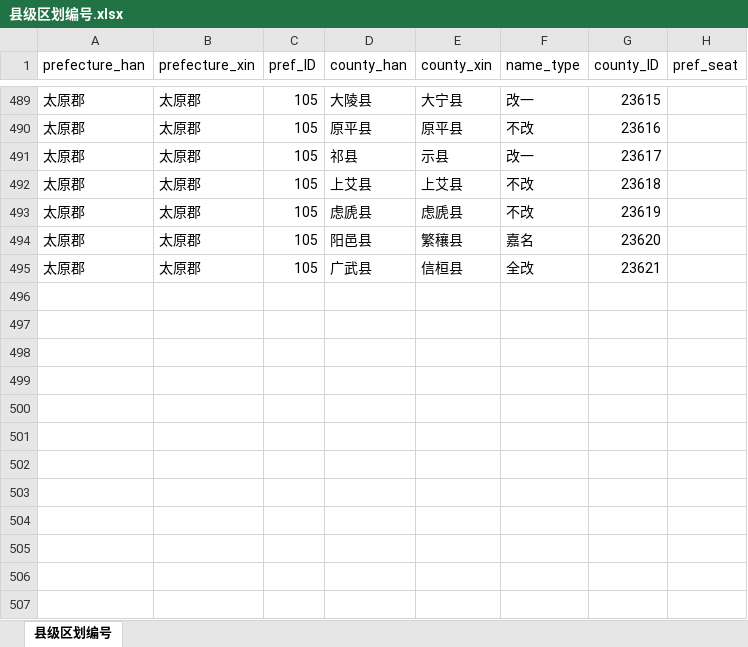
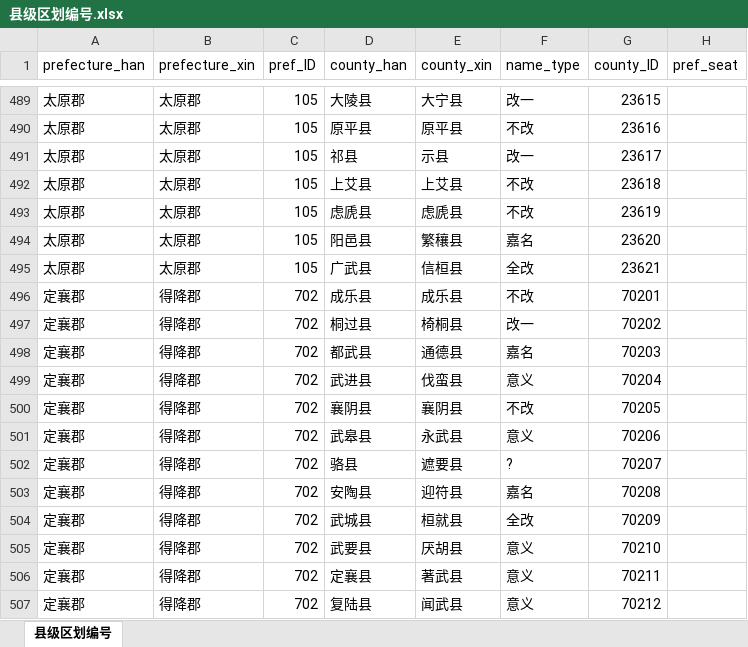
Before and after one commit to shaobaixiong/---, an Excel workbook: coordinates_sample/县级区划编号.xlsx, sheet 县级区划编号, drawn as a sheet; only a part is shown, gaps mark what is left out; values as stored, in another font and other column widths than the file's, no borders; the diff names each change by its address in the sheet, - before the commit and + after, or states it on an @@ line.

```diff
--- a/coordinates_sample/县级区划编号.xlsx (sheet 县级区划编号)
+++ b/coordinates_sample/县级区划编号.xlsx (sheet 县级区划编号)
+row 496: 定襄郡 | 得降郡 | 702 | 成乐县 | 成乐县 | 不改 | 70201
+row 497: 定襄郡 | 得降郡 | 702 | 桐过县 | 椅桐县 | 改一 | 70202
+row 498: 定襄郡 | 得降郡 | 702 | 都武县 | 通德县 | 嘉名 | 70203
+row 499: 定襄郡 | 得降郡 | 702 | 武进县 | 伐蛮县 | 意义 | 70204
+row 500: 定襄郡 | 得降郡 | 702 | 襄阴县 | 襄阴县 | 不改 | 70205
+row 501: 定襄郡 | 得降郡 | 702 | 武皋县 | 永武县 | 意义 | 70206
+row 502: 定襄郡 | 得降郡 | 702 | 骆县 | 遮要县 | ? | 70207
+row 503: 定襄郡 | 得降郡 | 702 | 安陶县 | 迎符县 | 嘉名 | 70208
+row 504: 定襄郡 | 得降郡 | 702 | 武城县 | 桓就县 | 全改 | 70209
+row 505: 定襄郡 | 得降郡 | 702 | 武要县 | 厌胡县 | 意义 | 70210
+row 506: 定襄郡 | 得降郡 | 702 | 定襄县 | 著武县 | 意义 | 70211
+row 507: 定襄郡 | 得降郡 | 702 | 复陆县 | 闻武县 | 意义 | 70212
```
Also changed, not shown: coordinates_sample/区划编号.xlsx, 5 other files.
